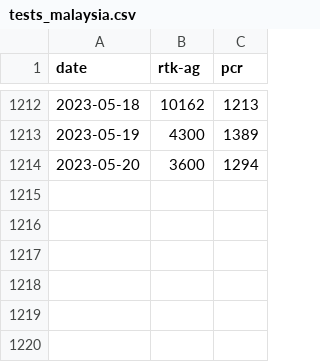
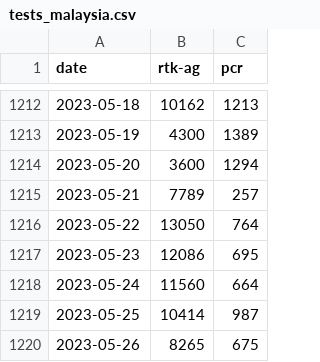
Before and after one commit to MoH-Malaysia/covid19-public, a CSV file: epidemic/tests_malaysia.csv, drawn as a sheet; only a part is shown, gaps mark what is left out.

```diff
--- a/epidemic/tests_malaysia.csv
+++ b/epidemic/tests_malaysia.csv
@@ -1214 +1214,7 @@ date,rtk-ag,pcr
 2023-05-20,3600,1294
+2023-05-21,7789,257
+2023-05-22,13050,764
+2023-05-23,12086,695
+2023-05-24,11560,664
+2023-05-25,10414,987
+2023-05-26,8265,675
```
Also changed, not shown: epidemic/tests_state.csv.
